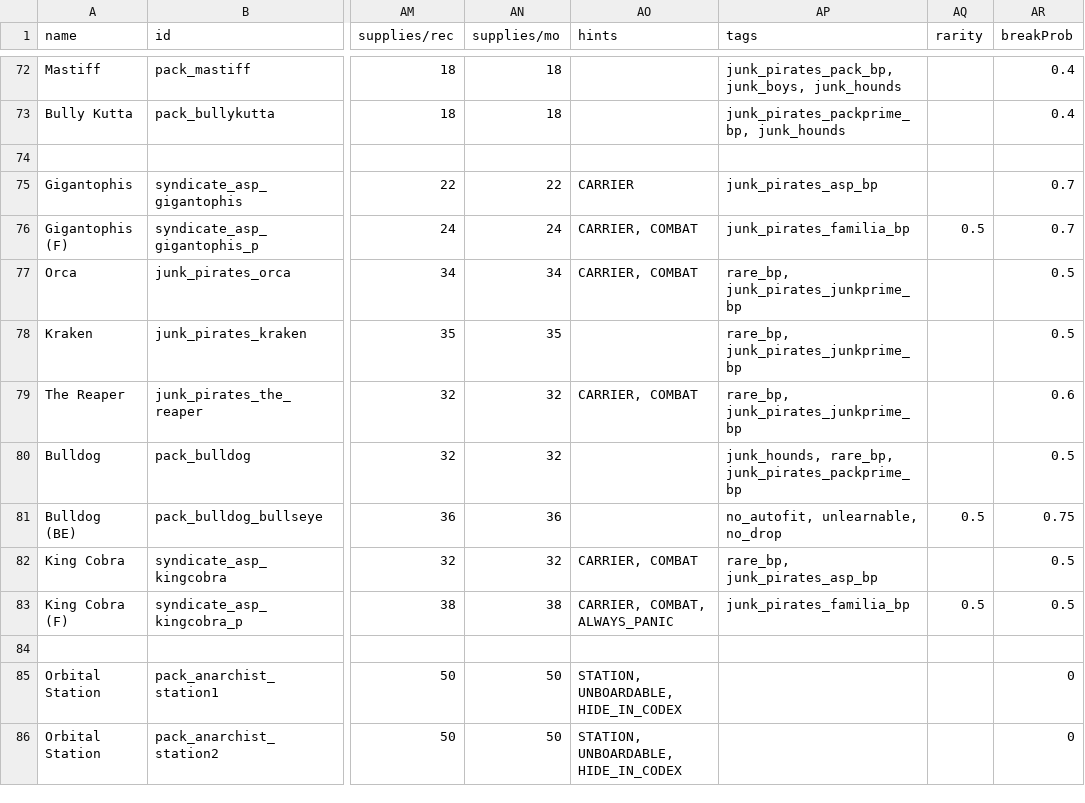
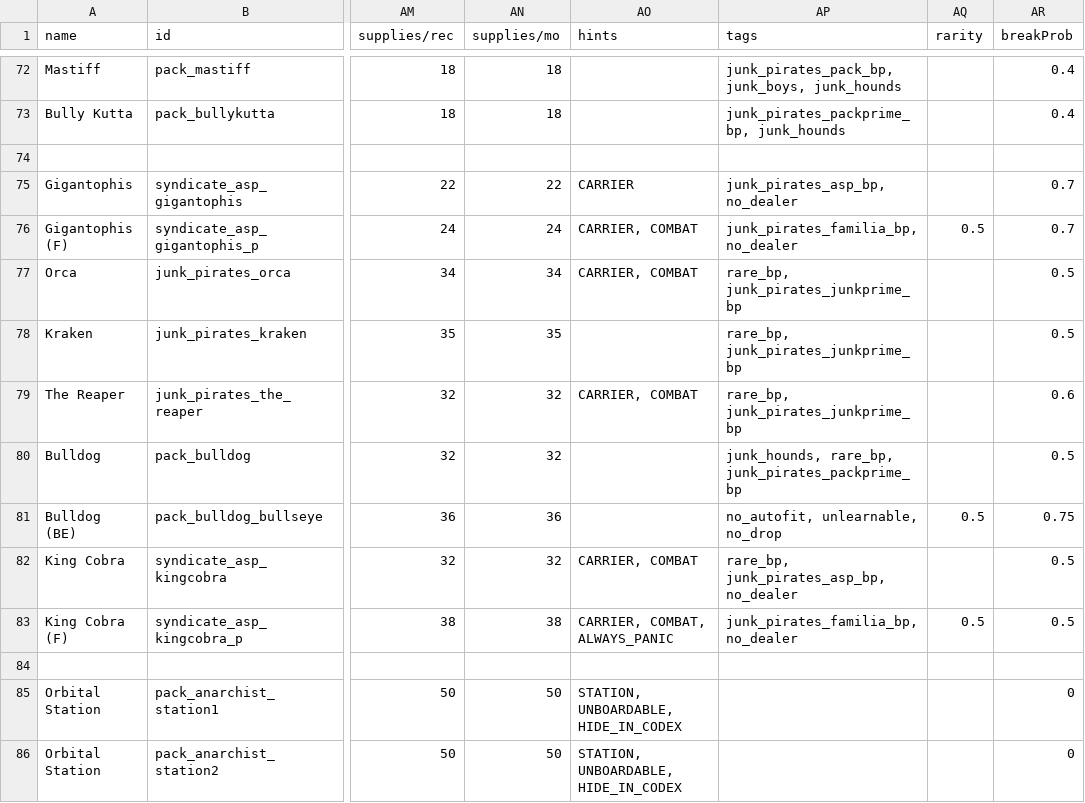
Before and after one commit to starsector-mods/JP_RC, a CSV file: data/hulls/ship_data.csv, drawn as a sheet; only a part is shown, gaps mark what is left out; the diff covers the shown part only; the diff names each change by its address in the sheet, - before the commit and + after, or states it on an @@ line.

Commit message:
feat(asp): make all ASP sponsored ships unbuyable in markets (no_dealer tag), requiring recovery to obtain

```diff
--- a/data/hulls/ship_data.csv
+++ b/data/hulls/ship_data.csv
-AP75 (tags): junk_pirates_asp_bp
+AP75 (tags): junk_pirates_asp_bp, no_dealer
-AP76 (tags): junk_pirates_familia_bp
+AP76 (tags): junk_pirates_familia_bp, no_dealer
-AP82 (tags): rare_bp, junk_pirates_asp_bp
+AP82 (tags): rare_bp, junk_pirates_asp_bp, no_dealer
-AP83 (tags): junk_pirates_familia_bp
+AP83 (tags): junk_pirates_familia_bp, no_dealer
```
Also changed, not shown: 14 edited cells elsewhere in this file.
